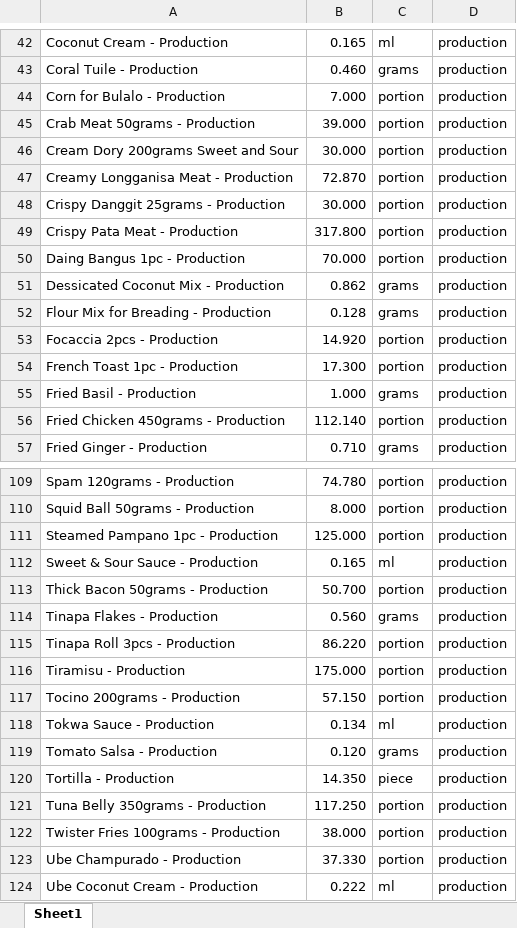
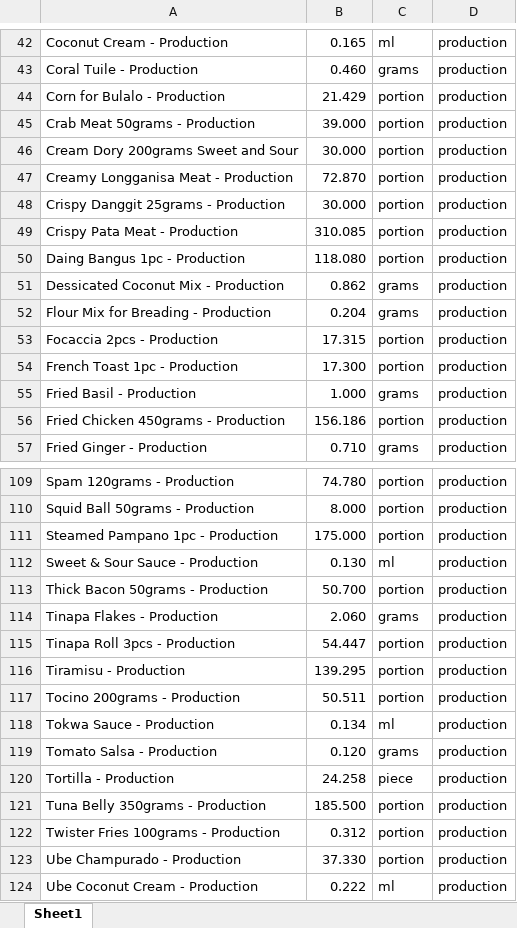
Before and after one commit to johnbertikutanim34-byte/APP, an Excel workbook: costzambale.xlsx, sheet Sheet1, drawn as a sheet; only a part is shown, gaps mark what is left out; values as stored, in another font and other column widths than the file's, no cell formats; the diff covers the shown part only; the diff names each change by its address in the sheet, - before the commit and + after, or states it on an @@ line.

```diff
--- a/costzambale.xlsx (sheet Sheet1)
+++ b/costzambale.xlsx (sheet Sheet1)
-B44: 7.000
+B44: 21.429
-B49: 317.800
+B49: 310.085
-B50: 70.000
+B50: 118.080
-B52: 0.128
+B52: 0.204
-B53: 14.920
+B53: 17.315
-B56: 112.140
+B56: 156.186
-B111: 125.000
+B111: 175.000
-B112: 0.165
+B112: 0.130
-B114: 0.560
+B114: 2.060
-B115: 86.220
+B115: 54.447
-B116: 175.000
+B116: 139.295
-B117: 57.150
+B117: 50.511
-B120: 14.350
+B120: 24.258
-B121: 117.250
+B121: 185.500
-B122: 38.000
+B122: 0.312
```
Also changed, not shown: 2 added rows and 41 edited cells elsewhere in this sheet, cell formats.
